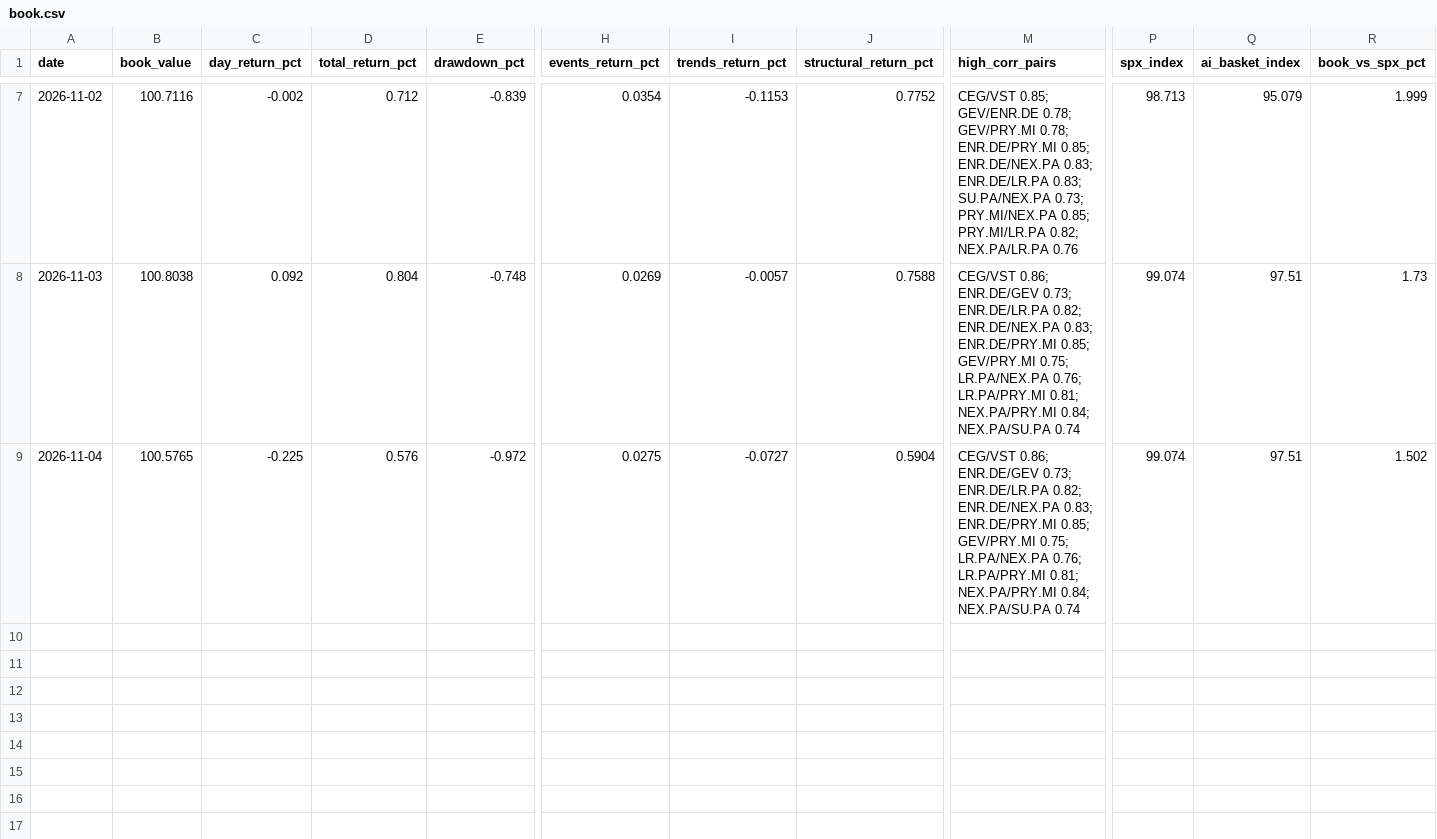
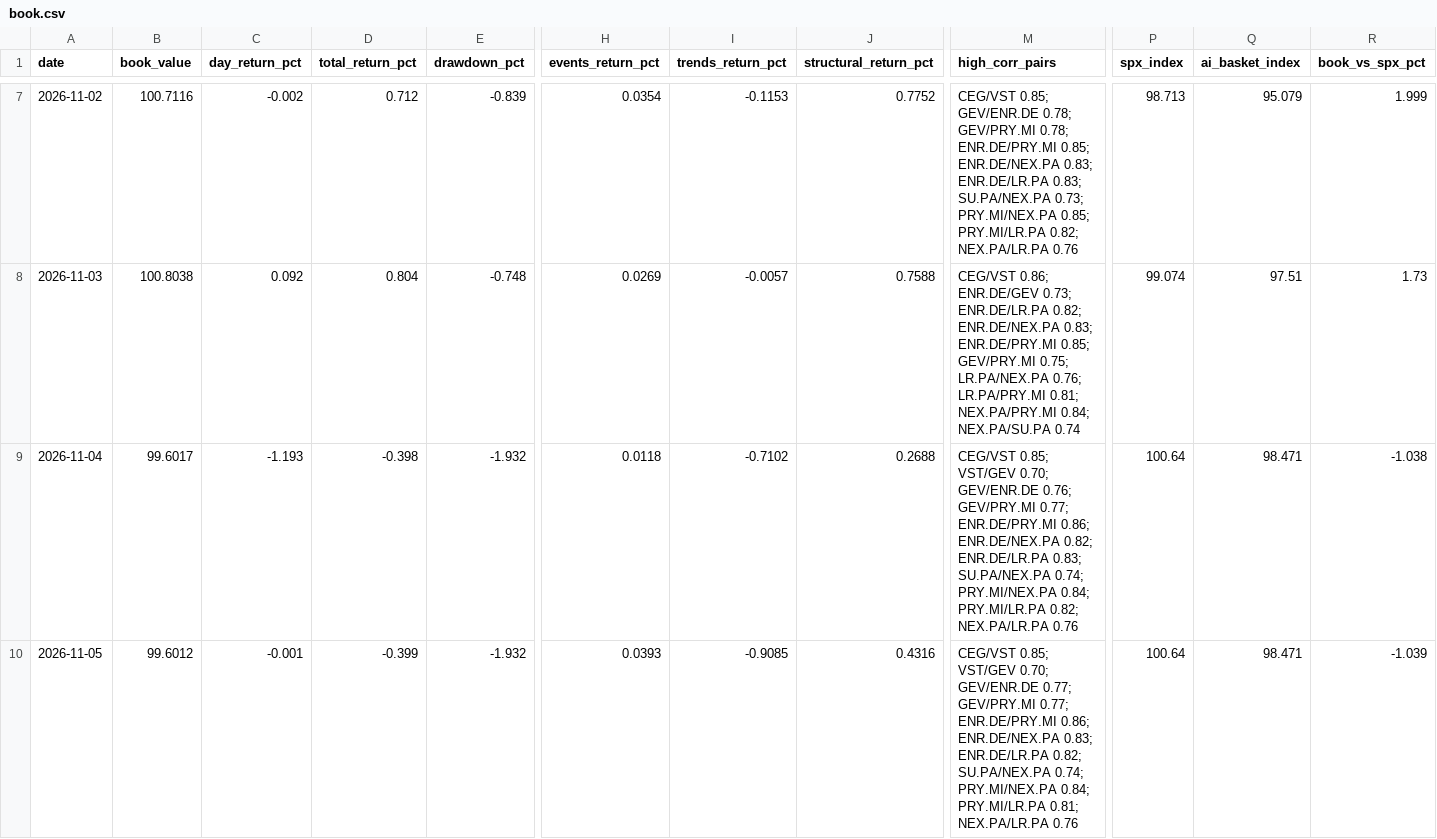
Before and after one commit to Interregnum-Research/record, a CSV file: book.csv, drawn as a sheet; only a part is shown, gaps mark what is left out; rows hold the shown columns only; the diff covers the shown part only; the diff names each change by its address in the sheet, - before the commit and + after, or states it on an @@ line.

```diff
--- a/book.csv
+++ b/book.csv
-B9 (book_value): 100.5765
+B9 (book_value): 99.6017
-C9 (day_return_pct): -0.225
+C9 (day_return_pct): -1.193
-D9 (total_return_pct): 0.576
+D9 (total_return_pct): -0.398
-E9 (drawdown_pct): -0.972
+E9 (drawdown_pct): -1.932
-H9 (events_return_pct): 0.0275
+H9 (events_return_pct): 0.0118
-I9 (trends_return_pct): -0.0727
+I9 (trends_return_pct): -0.7102
-J9 (structural_return_pct): 0.5904
+J9 (structural_return_pct): 0.2688
-M9 (high_corr_pairs): CEG/VST 0.86; ENR.DE/GEV 0.73; ENR.DE/LR.PA 0.82; ENR.DE/NEX.PA 0.83; ENR.DE/PRY.MI 0.85; GEV/PRY.MI 0.75; LR.PA/NEX.PA 0.76; LR.PA/PRY.MI 0.81; NEX.PA/PRY.MI 0.84; NEX.PA/SU.PA 0.74
+M9 (high_corr_pairs): CEG/VST 0.85; VST/GEV 0.70; GEV/ENR.DE 0.76; GEV/PRY.MI 0.77; ENR.DE/PRY.MI 0.86; ENR.DE/NEX.PA 0.82; ENR.DE/LR.PA 0.83; SU.PA/NEX.PA 0.74; PRY.MI/NEX.PA 0.84; PRY.MI/LR.PA 0.82; NEX.PA/LR.PA 0.76
-P9 (spx_index): 99.074
+P9 (spx_index): 100.64
-Q9 (ai_basket_index): 97.51
+Q9 (ai_basket_index): 98.471
-R9 (book_vs_spx_pct): 1.502
+R9 (book_vs_spx_pct): -1.038
+row 10: 2026-11-05 | 99.6012 | -0.001 | -0.399 | -1.932 | 0.0393 | -0.9085 | 0.4316 | CEG/VST 0.85; VST/GEV 0.70; GEV/ENR.DE 0.77; GEV/PRY.MI 0.77; ENR.DE/PRY.MI 0.86; ENR.DE/NEX.PA 0.83; ENR.DE/LR.PA 0.82; SU.PA/NEX.PA 0.74; PRY.MI/NEX.PA 0.84; PRY.MI/LR.PA 0.81; NEX.PA/LR.PA 0.76 | 100.64 | 98.471 | -1.039
```
Also changed, not shown: 3 edited cells elsewhere in this file, 3 other files.
